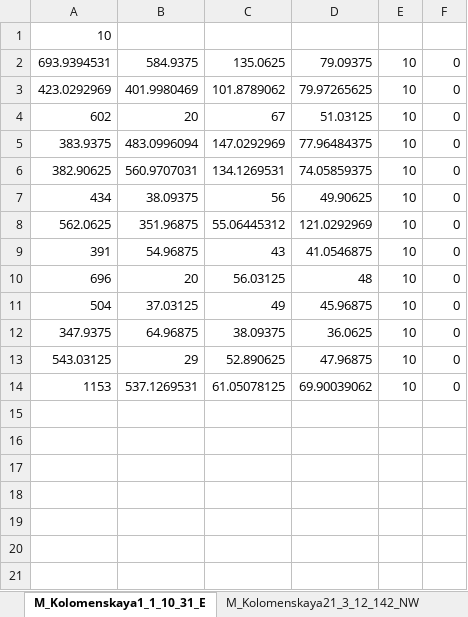
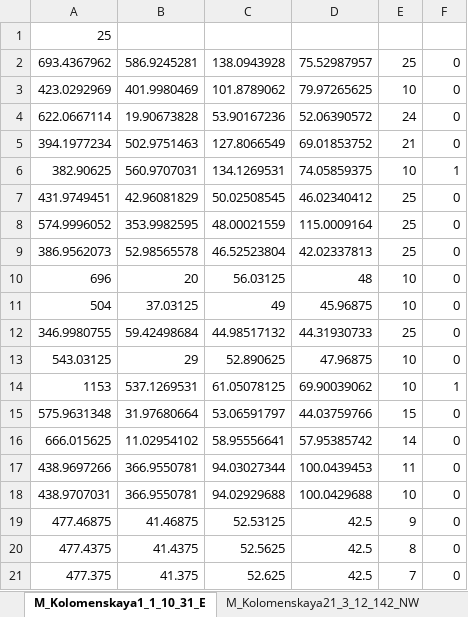
Before and after one commit to Kirsegisan/Parking, an Excel workbook: RunningYOLO/dataBase.xlsx, sheet M_Kolomenskaya1_1_10_31_E, drawn as a sheet; values as stored, in another font and other column widths than the file's, no borders; removed rows and columns are numbered as before the commit, all else as after; the diff names each change by its address in the sheet, - before the commit and + after, or states it on an @@ line.

```diff
--- a/RunningYOLO/dataBase.xlsx (sheet M_Kolomenskaya1_1_10_31_E)
+++ b/RunningYOLO/dataBase.xlsx (sheet M_Kolomenskaya1_1_10_31_E)
-A1: 10
+A1: 25
-row 2: 693.9394531 | 584.9375 | 135.0625 | 79.09375 | 10 | 0
+row 2: 693.4367962 | 586.9245281 | 138.0943928 | 75.52987957 | 25 | 0
-row 4: 602 | 20 | 67 | 51.03125 | 10 | 0
-row 5: 383.9375 | 483.0996094 | 147.0292969 | 77.96484375 | 10 | 0
+row 4: 622.0667114 | 19.90673828 | 53.90167236 | 52.06390572 | 24 | 0
+row 5: 394.1977234 | 502.9751463 | 127.8066549 | 69.01853752 | 21 | 0
-F6: 0
+F6: 1
-row 7: 434 | 38.09375 | 56 | 49.90625 | 10 | 0
-row 8: 562.0625 | 351.96875 | 55.06445312 | 121.0292969 | 10 | 0
-row 9: 391 | 54.96875 | 43 | 41.0546875 | 10 | 0
+row 7: 431.9749451 | 42.96081829 | 50.02508545 | 46.02340412 | 25 | 0
+row 8: 574.9996052 | 353.9982595 | 48.00021559 | 115.0009164 | 25 | 0
+row 9: 386.9562073 | 52.98565578 | 46.52523804 | 42.02337813 | 25 | 0
-row 12: 347.9375 | 64.96875 | 38.09375 | 36.0625 | 10 | 0
+row 12: 346.9980755 | 59.42498684 | 44.98517132 | 44.31930733 | 25 | 0
-F14: 0
+F14: 1
+row 15: 575.9631348 | 31.97680664 | 53.06591797 | 44.03759766 | 15 | 0
+row 16: 666.015625 | 11.02954102 | 58.95556641 | 57.95385742 | 14 | 0
+row 17: 438.9697266 | 366.9550781 | 94.03027344 | 100.0439453 | 11 | 0
+row 18: 438.9707031 | 366.9550781 | 94.02929688 | 100.0429688 | 10 | 0
+row 19: 477.46875 | 41.46875 | 52.53125 | 42.5 | 9 | 0
+row 20: 477.4375 | 41.4375 | 52.5625 | 42.5 | 8 | 0
+row 21: 477.375 | 41.375 | 52.625 | 42.5 | 7 | 0
```
Also changed, not shown: 4 other files.
